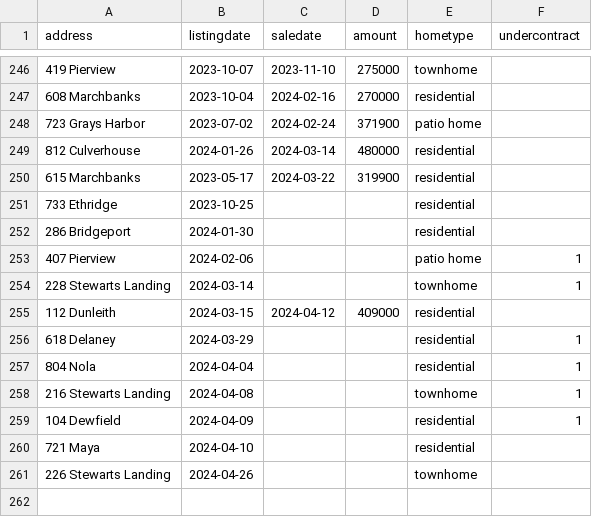
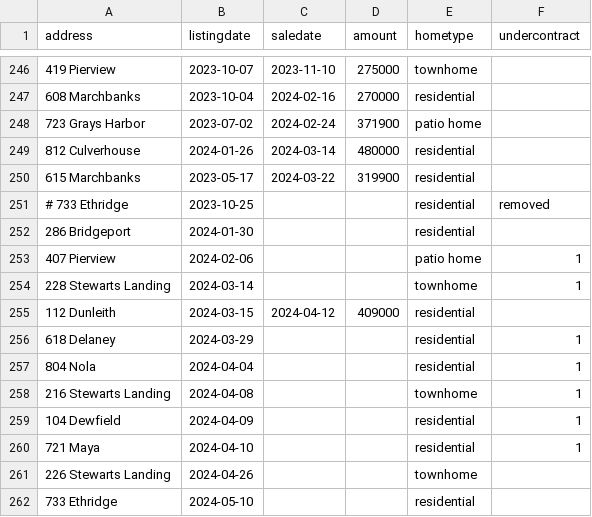
Before and after one commit to robhanssen/glenlake-homesales, a CSV file: sources/homesalesdata-source.csv, drawn as a sheet; only a part is shown, gaps mark what is left out.

Commit message:
re-added listing

```diff
--- a/sources/homesalesdata-source.csv
+++ b/sources/homesalesdata-source.csv
@@ -250,3 +250,3 @@
 615 Marchbanks,2023-05-17,2024-03-22,319900,residential,
-733 Ethridge,2023-10-25,,,residential,
+# 733 Ethridge,2023-10-25,,,residential,removed
 286 Bridgeport,2024-01-30,,,residential,
@@ -259,3 +259,4 @@
 104 Dewfield,2024-04-09,,,residential,1
-721 Maya,2024-04-10,,,residential,
+721 Maya,2024-04-10,,,residential,1
 226 Stewarts Landing,2024-04-26,,,townhome,
+733 Ethridge,2024-05-10,,,residential,
```
